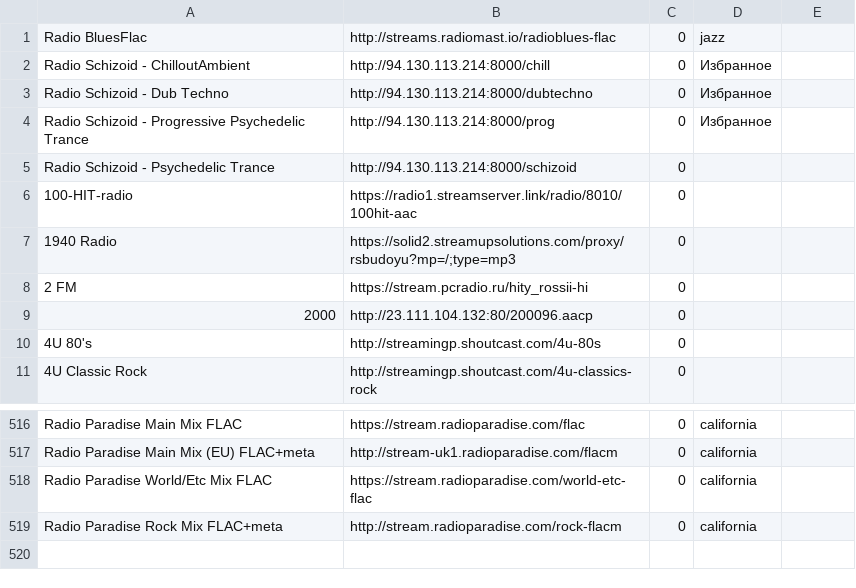
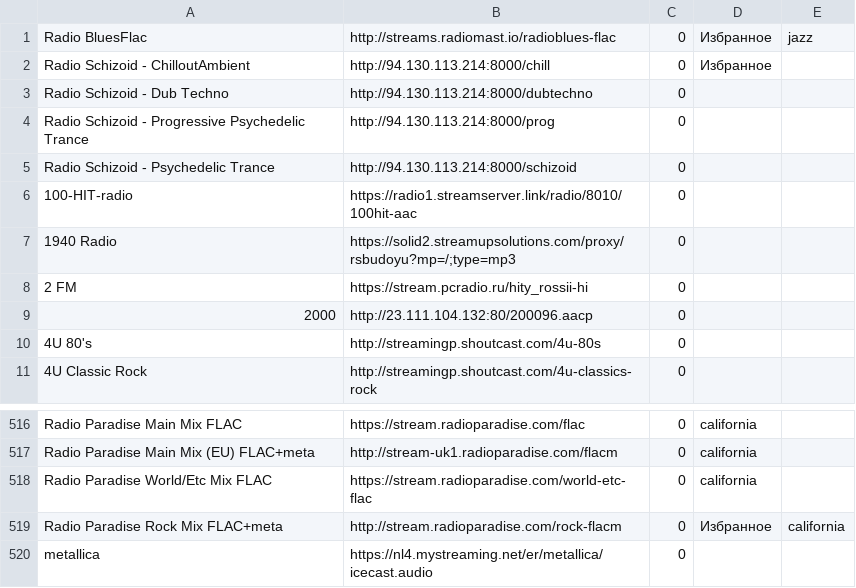
Before and after one commit to serggggaae/playlist, a CSV file: Плейлист.csv, drawn as a sheet; only a part is shown, gaps mark what is left out.

Commit message:
Обновлен основной плейлист

```diff
--- a/Плейлист.csv
+++ b/Плейлист.csv
@@ -1,5 +1,5 @@
-Radio BluesFlac	http://streams.radiomast.io/radioblues-flac	0	jazz
+Radio BluesFlac	http://streams.radiomast.io/radioblues-flac	0	Избранное	jazz
 Radio Schizoid - ChilloutAmbient	http://94.130.113.214:8000/chill	0	Избранное
-Radio Schizoid - Dub Techno	http://94.130.113.214:8000/dubtechno	0	Избранное
-Radio Schizoid - Progressive Psychedelic Trance	http://94.130.113.214:8000/prog	0	Избранное
+Radio Schizoid - Dub Techno	http://94.130.113.214:8000/dubtechno	0
+Radio Schizoid - Progressive Psychedelic Trance	http://94.130.113.214:8000/prog	0
 Radio Schizoid - Psychedelic Trance	http://94.130.113.214:8000/schizoid	0
@@ -518,2 +518,3 @@ Radio Paradise Main Mix (EU) FLAC+meta	http://stream-uk1.radioparadise.com/flacm
 Radio Paradise World/Etc Mix FLAC	https://stream.radioparadise.com/world-etc-flac	0	california
-Radio Paradise Rock Mix FLAC+meta	http://stream.radioparadise.com/rock-flacm	0	california
+Radio Paradise Rock Mix FLAC+meta	http://stream.radioparadise.com/rock-flacm	0	Избранное	california
+metallica	https://nl4.mystreaming.net/er/metallica/icecast.audio	0
```
